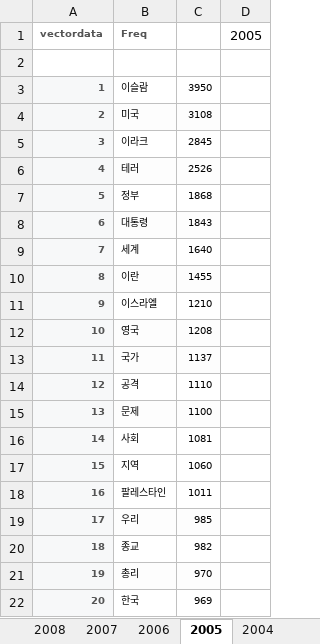
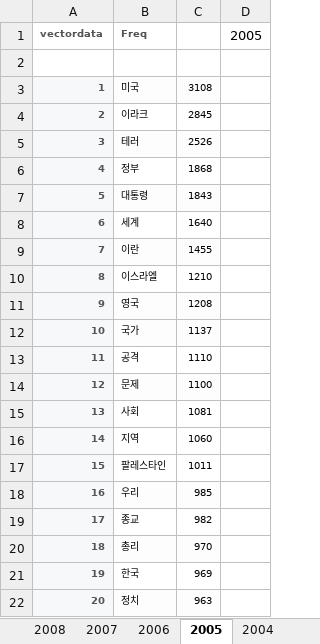
Before and after one commit to FifthSaint/2018BigKinds, an Excel workbook: islam/이슬람빈도.xlsx, sheet 2005, drawn as a sheet; values as stored, in another font and other column widths than the file's, no borders; removed rows and columns are numbered as before the commit, all else as after; the diff names each change by its address in the sheet, - before the commit and + after, or states it on an @@ line.

```diff
--- a/islam/이슬람빈도.xlsx (sheet 2005)
+++ b/islam/이슬람빈도.xlsx (sheet 2005)
-row 3: 1 | 이슬람 | 3950
@@ column A renumbered between rows 3 and 21 @@
+row 22: 20 | 정치 | 963
```
Also changed, not shown: sheet 1998, sheet 1996, sheet 2008, sheet 1995, sheet 1994, sheet 1993, 22 more sheets, 1 other file.
